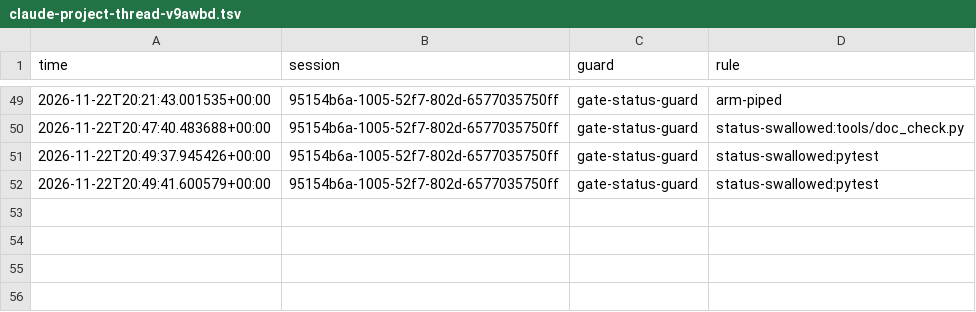
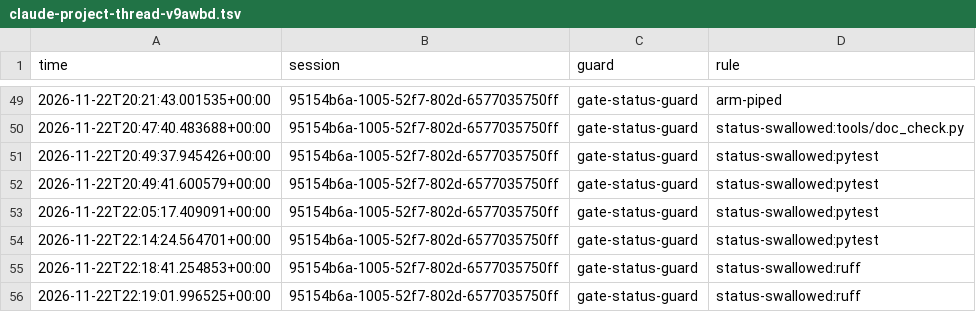
Before and after one commit to stuthedew/open-anesthesia-sim, a TSV file: docs/hook-blocks/claude-project-thread-v9awbd.tsv, drawn as a sheet; only a part is shown, gaps mark what is left out.

```diff
--- a/docs/hook-blocks/claude-project-thread-v9awbd.tsv
+++ b/docs/hook-blocks/claude-project-thread-v9awbd.tsv
@@ -52 +52,5 @@ time	session	guard	rule
 2026-11-22T20:49:41.600579+00:00	95154b6a-1005-52f7-802d-6577035750ff	gate-status-guard	status-swallowed:pytest
+2026-11-22T22:05:17.409091+00:00	95154b6a-1005-52f7-802d-6577035750ff	gate-status-guard	status-swallowed:pytest
+2026-11-22T22:14:24.564701+00:00	95154b6a-1005-52f7-802d-6577035750ff	gate-status-guard	status-swallowed:pytest
+2026-11-22T22:18:41.254853+00:00	95154b6a-1005-52f7-802d-6577035750ff	gate-status-guard	status-swallowed:ruff
+2026-11-22T22:19:01.996525+00:00	95154b6a-1005-52f7-802d-6577035750ff	gate-status-guard	status-swallowed:ruff
```
Also changed, not shown: 2 other files.
